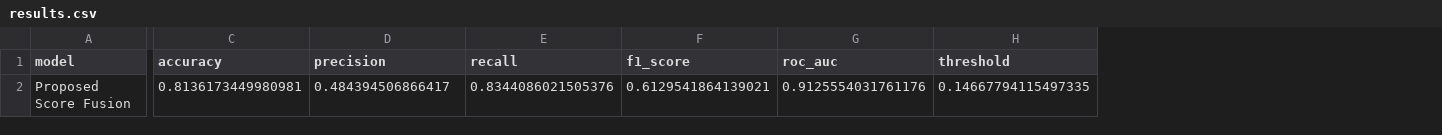
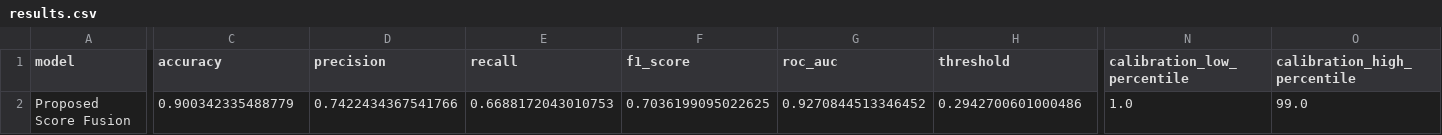
Before and after one commit to hitesh1305/Edge-AI-Based-Sensor-Fault-Detection-and-Statistical-Analysis-using-Autoencoder-and-LSTM, a CSV file: output/tables/fusion/results.csv, drawn as a sheet; only a part is shown, gaps mark what is left out; the diff covers the shown part only; the diff names each change by its address in the sheet, - before the commit and + after, or states it on an @@ line.

```diff
--- a/output/tables/fusion/results.csv
+++ b/output/tables/fusion/results.csv
+column N (calibration_low_percentile), row 2: 1.0
+column O (calibration_high_percentile), row 2: 99.0
-C2 (accuracy): 0.8136173449980981
+C2 (accuracy): 0.900342335488779
-D2 (precision): 0.484394506866417
+D2 (precision): 0.7422434367541766
-E2 (recall): 0.8344086021505376
+E2 (recall): 0.6688172043010753
-F2 (f1_score): 0.6129541864139021
+F2 (f1_score): 0.7036199095022625
-G2 (roc_auc): 0.9125554031761176
+G2 (roc_auc): 0.9270844513346452
-H2 (threshold): 0.14667794115497335
+H2 (threshold): 0.2942700601000486
```
Also changed, not shown: 1 edited cell elsewhere in this file, output/tables/autoencoder/results.csv, output/tables/isolation_forest_results.csv, 23 other files.
